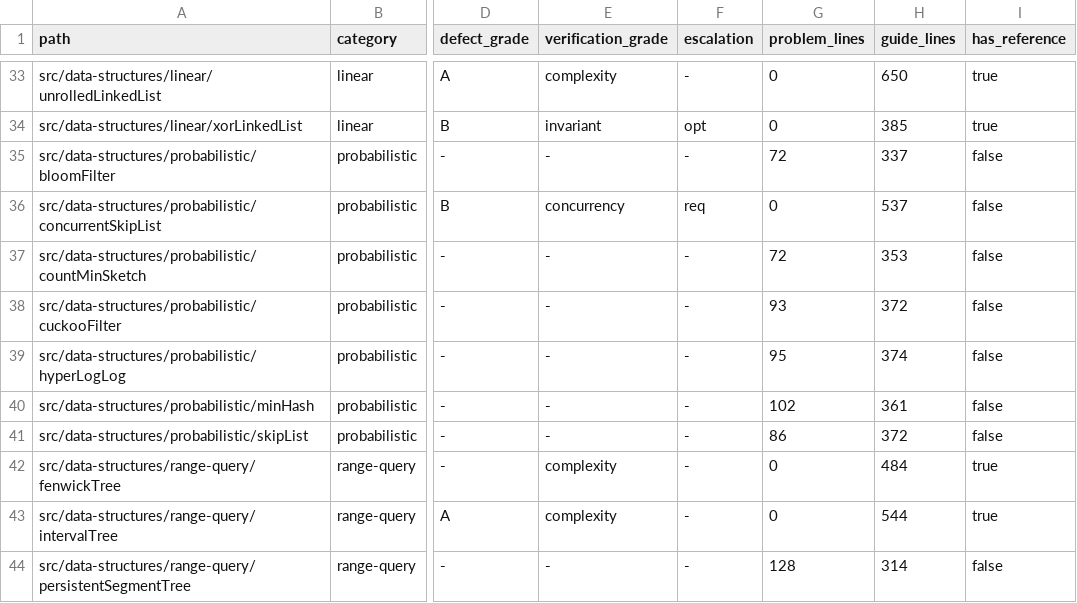
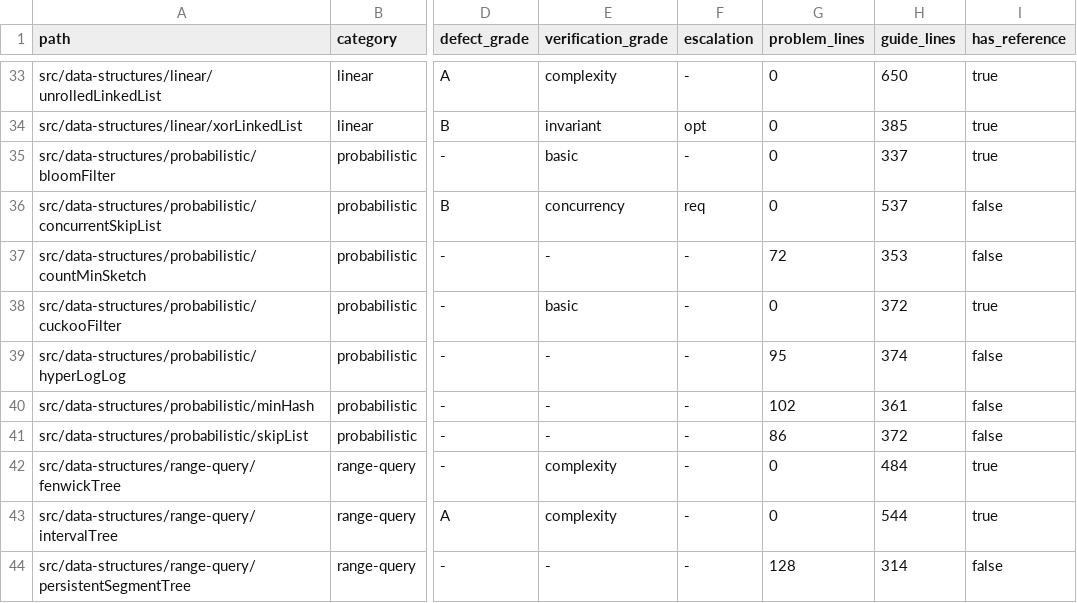
Before and after one commit to centurio1987/grow-up-programming, a TSV file: docs/ORD-006-inventory.tsv, drawn as a sheet; only a part is shown, gaps mark what is left out; the diff names each change by its address in the sheet, - before the commit and + after, or states it on an @@ line.

```diff
--- a/docs/ORD-006-inventory.tsv
+++ b/docs/ORD-006-inventory.tsv
-E35 (verification_grade): -
+E35 (verification_grade): basic
-G35 (problem_lines): 72
+G35 (problem_lines): 0
-I35 (has_reference): false
+I35 (has_reference): true
-E38 (verification_grade): -
+E38 (verification_grade): basic
-G38 (problem_lines): 93
+G38 (problem_lines): 0
-I38 (has_reference): false
+I38 (has_reference): true
```
Also changed, not shown: 37 other files.
